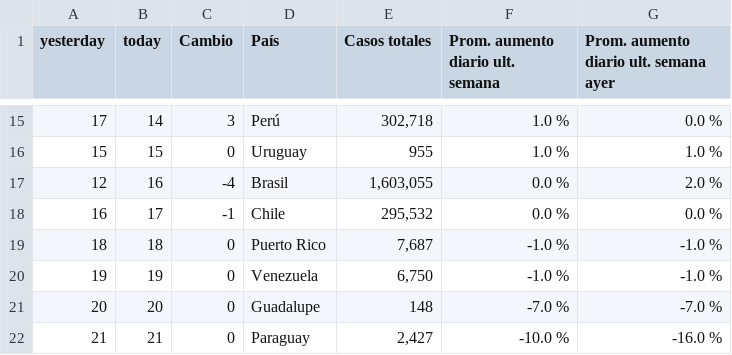
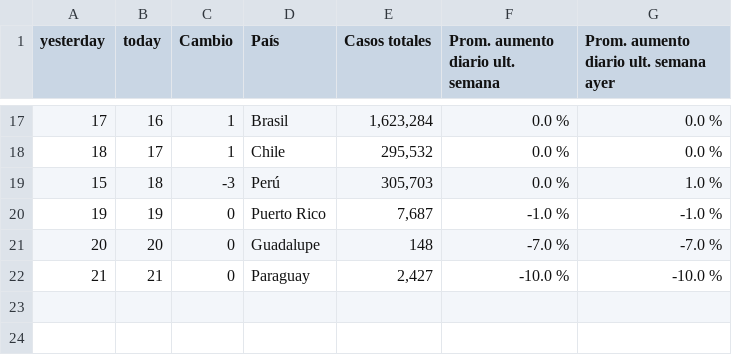
Before and after one commit to SaraTohidi/OurData, a CSV file: social_media/prom_aumento_diario_ult_7_pais_Hl.csv, drawn as a sheet; only a part is shown, gaps mark what is left out; the diff covers the shown part only.

```diff
--- a/social_media/prom_aumento_diario_ult_7_pais_Hl.csv
+++ b/social_media/prom_aumento_diario_ult_7_pais_Hl.csv
@@ -15,8 +17,6 @@
-17,14,3,"Perú","302,718","1.0 %","0.0 %"
-15,15,0,"Uruguay","955","1.0 %","1.0 %"
-12,16,-4,"Brasil","1,603,055","0.0 %","2.0 %"
-16,17,-1,"Chile","295,532","0.0 %","0.0 %"
-18,18,0,"Puerto Rico","7,687","-1.0 %","-1.0 %"
-19,19,0,"Venezuela","6,750","-1.0 %","-1.0 %"
+17,16,1,"Brasil","1,623,284","0.0 %","0.0 %"
+18,17,1,"Chile","295,532","0.0 %","0.0 %"
+15,18,-3,"Perú","305,703","0.0 %","1.0 %"
+19,19,0,"Puerto Rico","7,687","-1.0 %","-1.0 %"
 20,20,0,"Guadalupe","148","-7.0 %","-7.0 %"
-21,21,0,"Paraguay","2,427","-10.0 %","-16.0 %"
+21,21,0,"Paraguay","2,427","-10.0 %","-10.0 %"
```
Also changed, not shown: 9 added rows, 7 removed rows and 18 edited cells elsewhere in this file, social_media/casos_lw_m_mil_hab.csv, social_media/casos_totales_mil_hab.csv, 9 other files.
